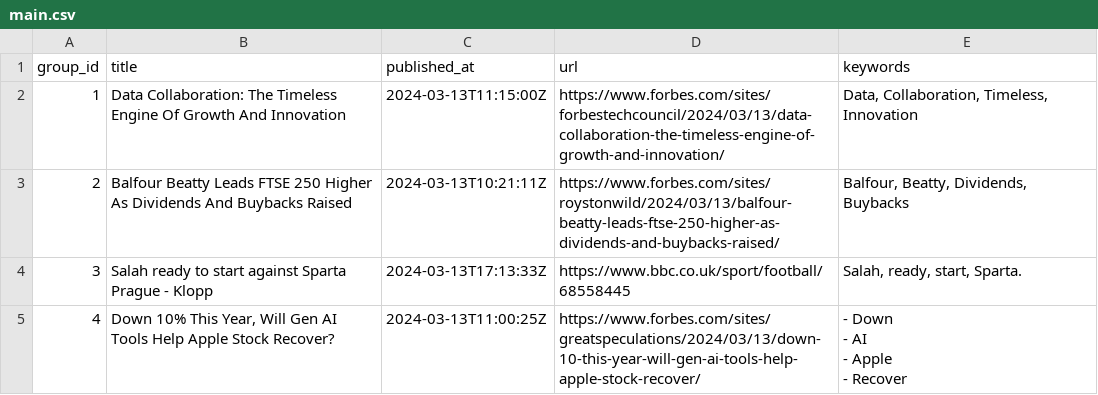
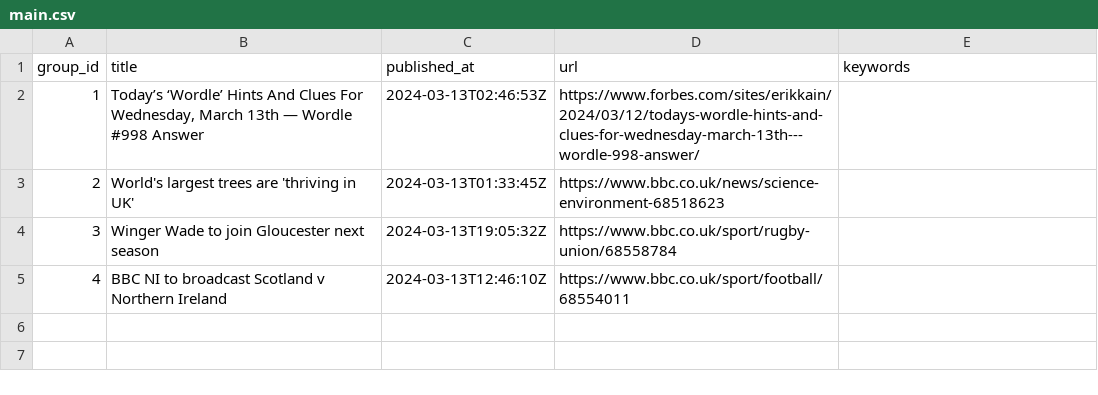
Before and after one commit to ritikaasri/newsgame, a CSV file: web/data/main.csv, drawn as a sheet.

Commit message:
Update news main.csv

```diff
--- a/web/data/main.csv
+++ b/web/data/main.csv
@@ -1,8 +1,5 @@
 group_id,title,published_at,url,keywords
-1,Data Collaboration: The Timeless Engine Of Growth And Innovation,2024-03-13T11:15:00Z,https://www.forbes.com/sites/forbestechcouncil/2024/03/13/data-collaboration-the-timeless-engine-of-growth-and-innovation/,"Data, Collaboration, Timeless, Innovation"
-2,Balfour Beatty Leads FTSE 250 Higher As Dividends And Buybacks Raised,2024-03-13T10:21:11Z,https://www.forbes.com/sites/roystonwild/2024/03/13/balfour-beatty-leads-ftse-250-higher-as-dividends-and-buybacks-raised/,"Balfour, Beatty, Dividends, Buybacks"
-3,Salah ready to start against Sparta Prague - Klopp,2024-03-13T17:13:33Z,https://www.bbc.co.uk/sport/football/68558445,"Salah, ready, start, Sparta."
-4,"Down 10% This Year, Will Gen AI Tools Help Apple Stock Recover?",2024-03-13T11:00:25Z,https://www.forbes.com/sites/greatspeculations/2024/03/13/down-10-this-year-will-gen-ai-tools-help-apple-stock-recover/,"- Down
-- AI
-- Apple
-- Recover"
+1,"Today’s ‘Wordle’ Hints And Clues For Wednesday, March 13th — Wordle #998 Answer",2024-03-13T02:46:53Z,https://www.forbes.com/sites/erikkain/2024/03/12/todays-wordle-hints-and-clues-for-wednesday-march-13th---wordle-998-answer/,
+2,World's largest trees are 'thriving in UK',2024-03-13T01:33:45Z,https://www.bbc.co.uk/news/science-environment-68518623,
+3,Winger Wade to join Gloucester next season,2024-03-13T19:05:32Z,https://www.bbc.co.uk/sport/rugby-union/68558784,
+4,BBC NI to broadcast Scotland v Northern Ireland,2024-03-13T12:46:10Z,https://www.bbc.co.uk/sport/football/68554011,
```
